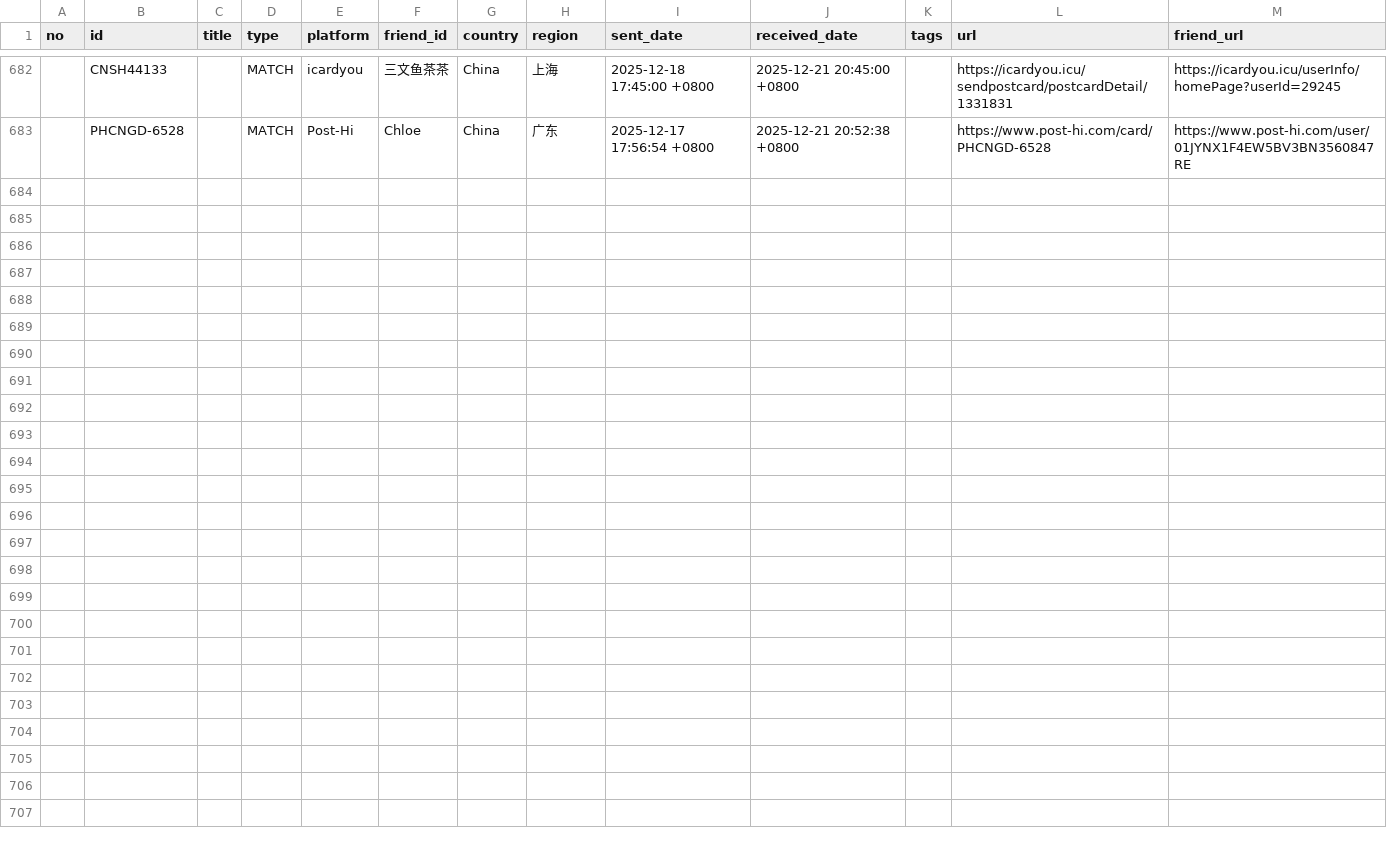
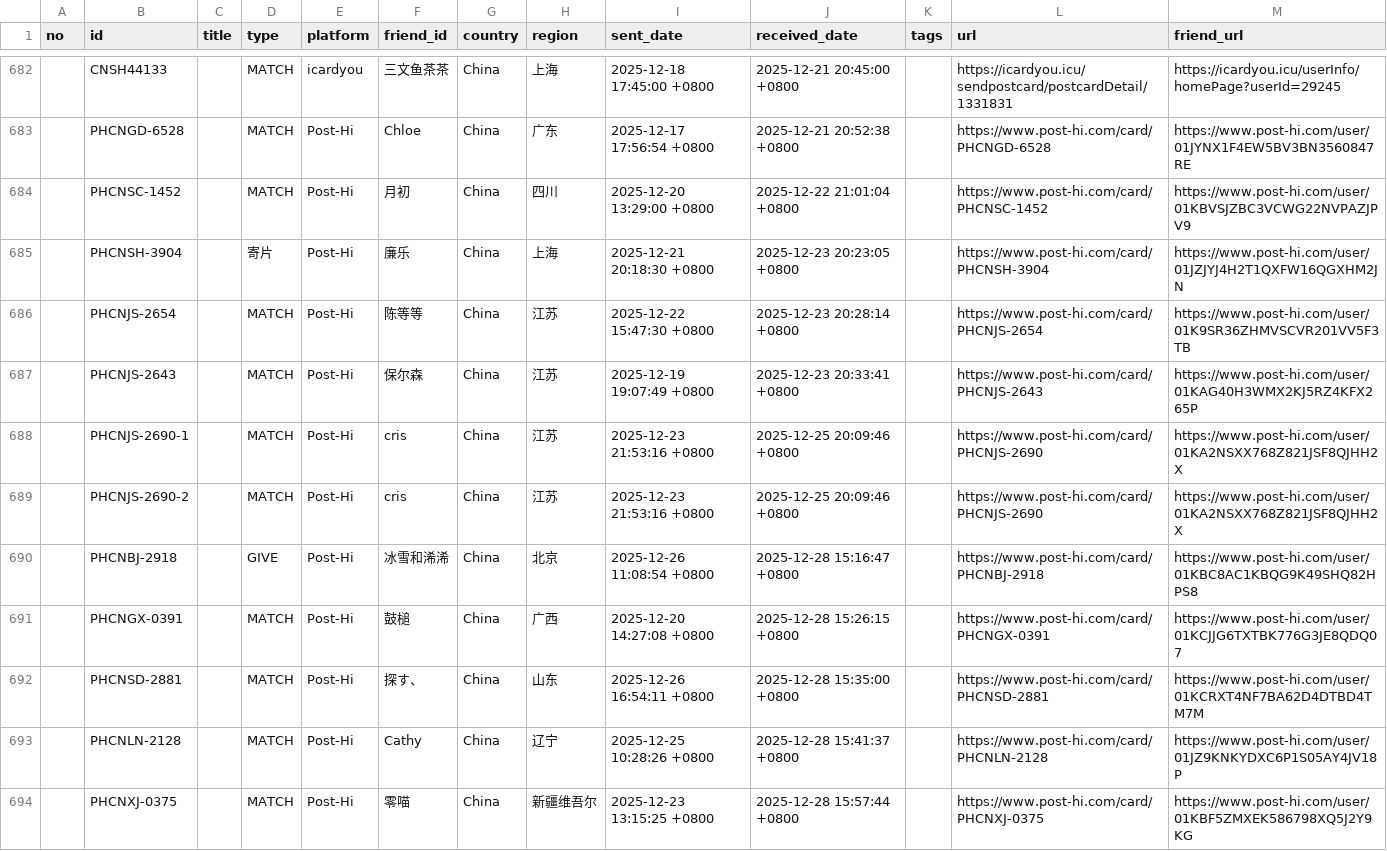
Before and after one commit to JiYouMCC/postcards, a CSV file: _data/received.csv, drawn as a sheet; only a part is shown, gaps mark what is left out; the diff names each change by its address in the sheet, - before the commit and + after, or states it on an @@ line.

```diff
--- a/_data/received.csv
+++ b/_data/received.csv
+row 684:  | PHCNSC-1452 |  | MATCH | Post-Hi | 月初 | China | 四川 | 2025-12-20 13:29:00 +0800 | 2025-12-22 21:01:04 +0800 |  | https://www.post-hi.com/card/PHCNSC-1452 | https://www.post-hi.com/user/01KBVSJZBC3VCWG22NVPAZJPV9
+row 685:  | PHCNSH-3904 |  | 寄片 | Post-Hi | 廉乐 | China | 上海 | 2025-12-21 20:18:30 +0800 | 2025-12-23 20:23:05 +0800 |  | https://www.post-hi.com/card/PHCNSH-3904 | https://www.post-hi.com/user/01JZJYJ4H2T1QXFW16QGXHM2JN
+row 686:  | PHCNJS-2654 |  | MATCH | Post-Hi | 陈等等 | China | 江苏 | 2025-12-22 15:47:30 +0800 | 2025-12-23 20:28:14 +0800 |  | https://www.post-hi.com/card/PHCNJS-2654 | https://www.post-hi.com/user/01K9SR36ZHMVSCVR201VV5F3TB
+row 687:  | PHCNJS-2643 |  | MATCH | Post-Hi | 保尔森 | China | 江苏 | 2025-12-19 19:07:49 +0800 | 2025-12-23 20:33:41 +0800 |  | https://www.post-hi.com/card/PHCNJS-2643 | https://www.post-hi.com/user/01KAG40H3WMX2KJ5RZ4KFX265P
+row 688:  | PHCNJS-2690-1 |  | MATCH | Post-Hi | cris | China | 江苏 | 2025-12-23 21:53:16 +0800 | 2025-12-25 20:09:46 +0800 |  | https://www.post-hi.com/card/PHCNJS-2690 | https://www.post-hi.com/user/01KA2NSXX768Z821JSF8QJHH2X
+row 689:  | PHCNJS-2690-2 |  | MATCH | Post-Hi | cris | China | 江苏 | 2025-12-23 21:53:16 +0800 | 2025-12-25 20:09:46 +0800 |  | https://www.post-hi.com/card/PHCNJS-2690 | https://www.post-hi.com/user/01KA2NSXX768Z821JSF8QJHH2X
+row 690:  | PHCNBJ-2918 |  | GIVE | Post-Hi | 冰雪和浠浠 | China | 北京 | 2025-12-26 11:08:54 +0800 | 2025-12-28 15:16:47 +0800 |  | https://www.post-hi.com/card/PHCNBJ-2918 | https://www.post-hi.com/user/01KBC8AC1KBQG9K49SHQ82HPS8
+row 691:  | PHCNGX-0391 |  | MATCH | Post-Hi | 鼓槌 | China | 广西 | 2025-12-20 14:27:08 +0800 | 2025-12-28 15:26:15 +0800 |  | https://www.post-hi.com/card/PHCNGX-0391 | https://www.post-hi.com/user/01KCJJG6TXTBK776G3JE8QDQ07
+row 692:  | PHCNSD-2881 |  | MATCH | Post-Hi | 探す、 | China | 山东 | 2025-12-26 16:54:11 +0800 | 2025-12-28 15:35:00 +0800 |  | https://www.post-hi.com/card/PHCNSD-2881 | https://www.post-hi.com/user/01KCRXT4NF7BA62D4DTBD4TM7M
+row 693:  | PHCNLN-2128 |  | MATCH | Post-Hi | Cathy | China | 辽宁 | 2025-12-25 10:28:26 +0800 | 2025-12-28 15:41:37 +0800 |  | https://www.post-hi.com/card/PHCNLN-2128 | https://www.post-hi.com/user/01JZ9KNKYDXC6P1S05AY4JV18P
+row 694:  | PHCNXJ-0375 |  | MATCH | Post-Hi | 零喵 | China | 新疆维吾尔 | 2025-12-23 13:15:25 +0800 | 2025-12-28 15:57:44 +0800 |  | https://www.post-hi.com/card/PHCNXJ-0375 | https://www.post-hi.com/user/01KBF5ZMXEK586798XQ5J2Y9KG
```
Also changed, not shown: _data/grouped.csv, _data/sent.csv, 39 other files.
